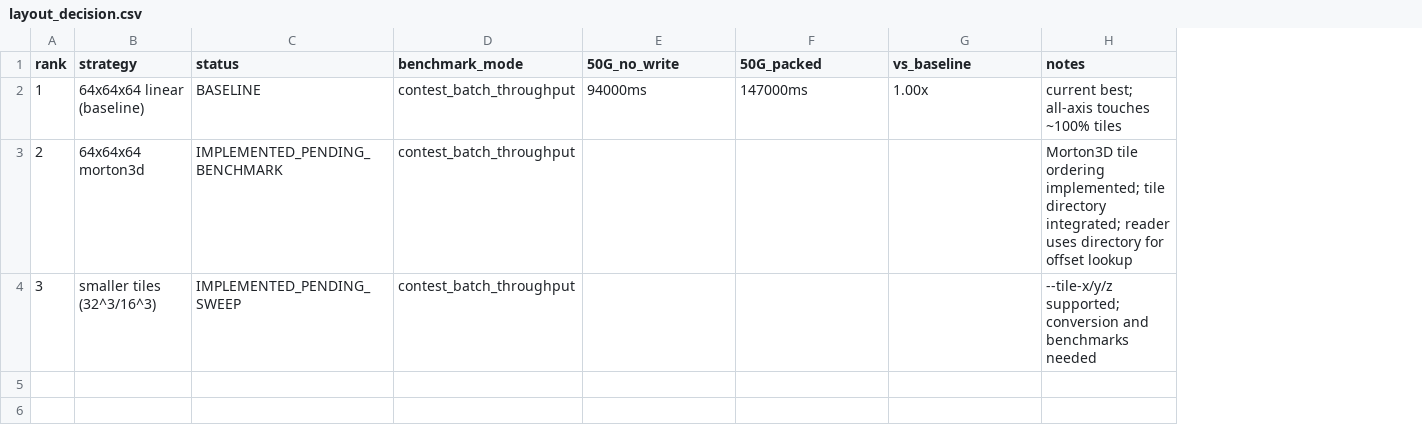
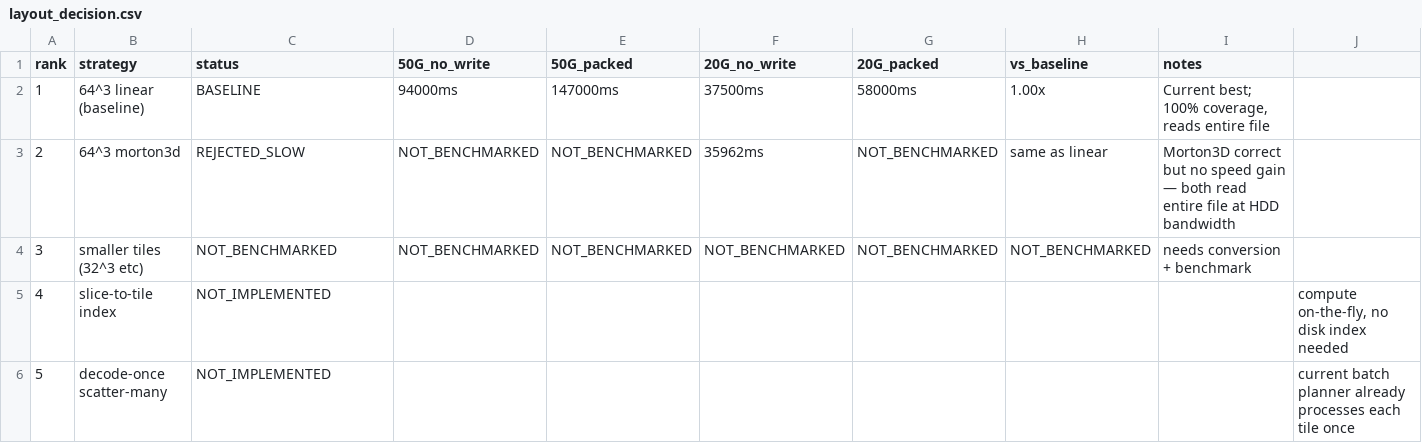
Before and after one commit to Chuan1937/ERWT3D, a CSV file: docs/results/layout_decision.csv, drawn as a sheet; removed rows and columns are numbered as before the commit, all else as after; the diff names each change by its address in the sheet, - before the commit and + after, or states it on an @@ line.

```diff
--- a/docs/results/layout_decision.csv
+++ b/docs/results/layout_decision.csv
-column D (benchmark_mode), rows 2-4: all contest_batch_throughput
+column F (20G_no_write), rows 2-4: 37500ms | 35962ms | NOT_BENCHMARKED
+column G (20G_packed), rows 2-4: 58000ms | NOT_BENCHMARKED | NOT_BENCHMARKED
+column J, empty
-B2 (strategy): 64x64x64 linear (baseline)
+B2 (strategy): 64^3 linear (baseline)
-I2 (notes): current best; all-axis touches ~100% tiles
+I2 (notes): Current best; 100% coverage, reads entire file
-B3 (strategy): 64x64x64 morton3d
+B3 (strategy): 64^3 morton3d
-C3 (status): IMPLEMENTED_PENDING_BENCHMARK
+C3 (status): REJECTED_SLOW
-D3:D4 (50G_no_write): (empty)
+D3:D4 (50G_no_write): NOT_BENCHMARKED
-E3:E4 (50G_packed): (empty)
+E3:E4 (50G_packed): NOT_BENCHMARKED
-H3 (vs_baseline): (empty)
+H3 (vs_baseline): same as linear
-I3 (notes): Morton3D tile ordering implemented; tile directory integrated; reader uses directory for offset lookup
+I3 (notes): Morton3D correct but no speed gain — both read entire file at HDD bandwidth
-B4 (strategy): smaller tiles (32^3/16^3)
+B4 (strategy): smaller tiles (32^3 etc)
-C4 (status): IMPLEMENTED_PENDING_SWEEP
+C4 (status): NOT_BENCHMARKED
-H4 (vs_baseline): (empty)
+H4 (vs_baseline): NOT_BENCHMARKED
-I4 (notes): --tile-x/y/z supported; conversion and benchmarks needed
+I4 (notes): needs conversion + benchmark
+row 5: 4 | slice-to-tile index | NOT_IMPLEMENTED |  |  |  |  |  |  | compute on-the-fly, no disk index needed
+row 6: 5 | decode-once scatter-many | NOT_IMPLEMENTED |  |  |  |  |  |  | current batch planner already processes each tile once
```
Also changed, not shown: docs/results/layout_correctness.csv, docs/results/layout_morton_vs_linear.csv, 5 other files.
